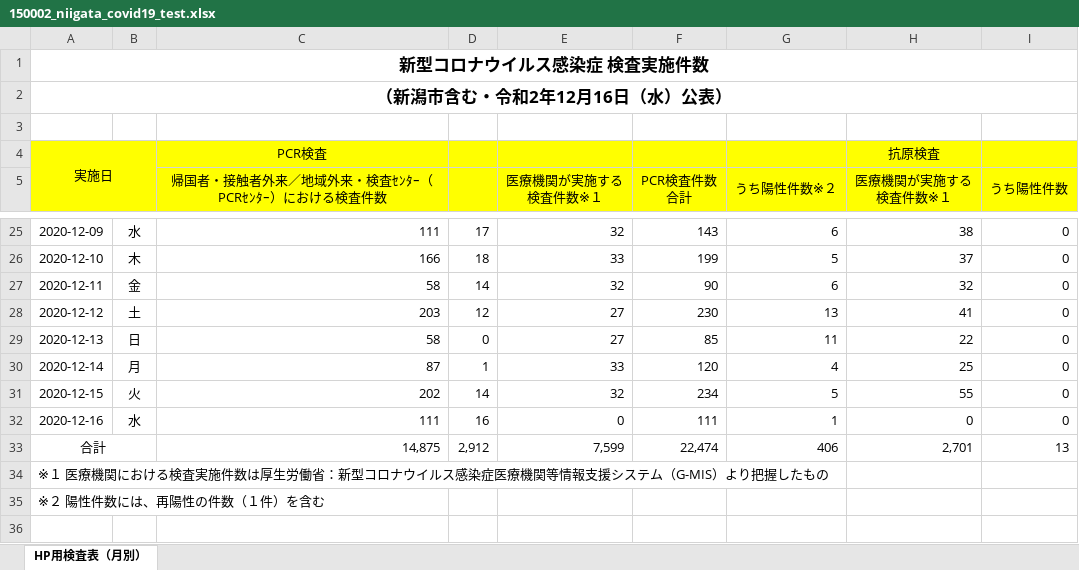
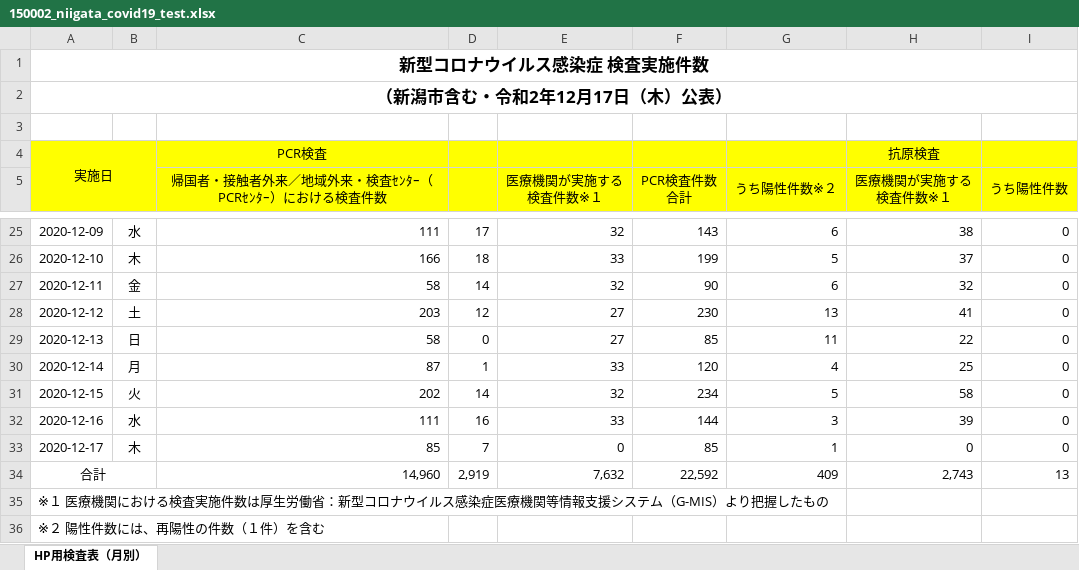
Before and after one commit to CodeForNiigata/covid19-data-niigata, an Excel workbook: dist/xlsx/150002_niigata_covid19_test.xlsx, sheet HP用検査表（月別）, drawn as a sheet; only a part is shown, gaps mark what is left out; values as stored, in another font and other column widths than the file's, no borders; addresses are those after the commit; the diff names each change by its address in the sheet, - before the commit and + after, or states it on an @@ line.

```diff
--- a/dist/xlsx/150002_niigata_covid19_test.xlsx (sheet HP用検査表（月別）)
+++ b/dist/xlsx/150002_niigata_covid19_test.xlsx (sheet HP用検査表（月別）)
-A2: （新潟市含む・令和2年12月16日（水）公表）
+A2: （新潟市含む・令和2年12月17日（木）公表）
-H31 (医療機関が実施する 検査件数※１): 55
+H31 (医療機関が実施する 検査件数※１): 58
-E32 (医療機関が実施する 検査件数※１): 0
+E32 (医療機関が実施する 検査件数※１): 33
-F32 (PCR検査件数 合計): 111
+F32 (PCR検査件数 合計): 144
-G32 (うち陽性件数※２): 1
+G32 (うち陽性件数※２): 3
-H32 (医療機関が実施する 検査件数※１): 0
+H32 (医療機関が実施する 検査件数※１): 39
+row 33: 2020-12-17 | 木 | 85 | 7 | 0 | 85 | 1 | 0 | 0
-C34: 14,875
+C34: 14,960
-D34: 2,912
+D34: 2,919
-E34 (医療機関が実施する 検査件数※１): 7,599
+E34 (医療機関が実施する 検査件数※１): 7,632
-F34 (PCR検査件数 合計): 22,474
+F34 (PCR検査件数 合計): 22,592
-G34 (うち陽性件数※２): 406
+G34 (うち陽性件数※２): 409
-H34 (医療機関が実施する 検査件数※１): 2,701
+H34 (医療機関が実施する 検査件数※１): 2,743
```
Also changed, not shown: formulas that keep their value, 6 other files.
